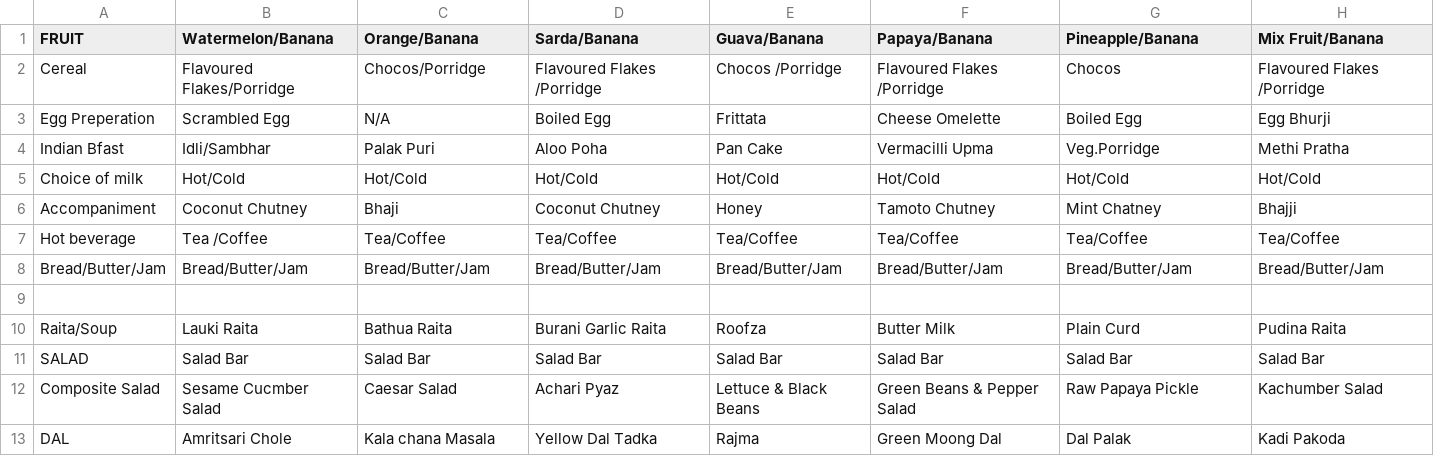
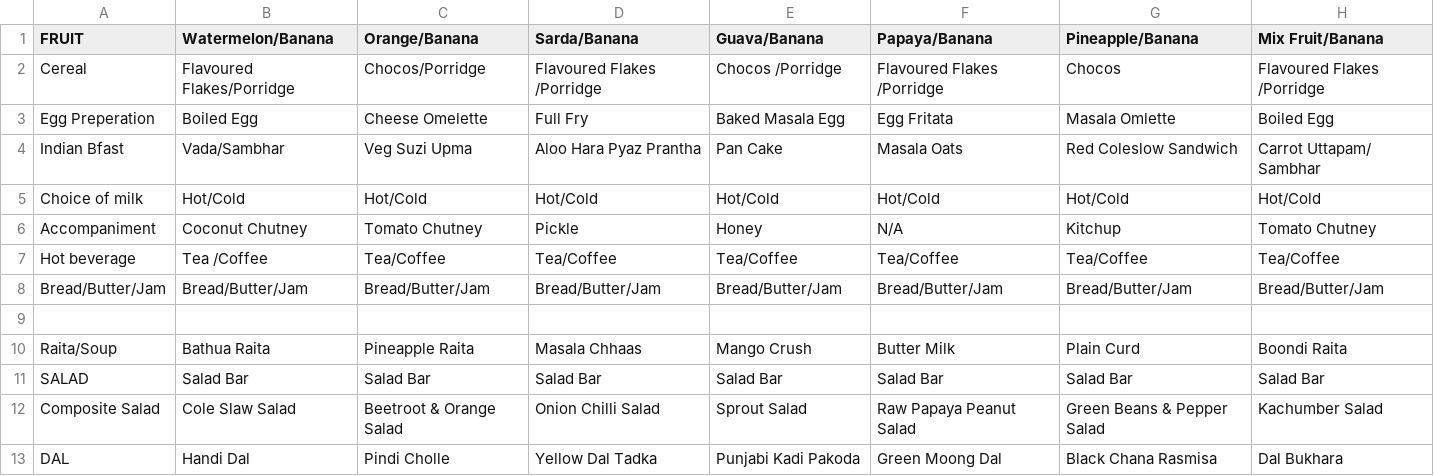
Before and after one commit to agdhruv/shuttle-bot, a CSV file: menu.csv, drawn as a sheet; only a part is shown; the diff covers the shown part only.

Commit message:
Update weekly menu

```diff
--- a/menu.csv
+++ b/menu.csv
@@ -2,6 +2,6 @@ FRUIT,Watermelon/Banana,Orange/Banana,Sarda/Banana,Guava/Banana,Papaya/Banana,Pi
 Cereal,Flavoured Flakes/Porridge,Chocos/Porridge,Flavoured Flakes /Porridge,Chocos /Porridge,Flavoured Flakes /Porridge,Chocos ,Flavoured Flakes /Porridge
-Egg Preperation,Scrambled Egg,N/A,Boiled Egg,Frittata,Cheese Omelette,Boiled Egg,Egg Bhurji
-Indian Bfast  ,Idli/Sambhar,Palak Puri,Aloo Poha,Pan Cake,Vermacilli Upma,Veg.Porridge,Methi Pratha
+Egg Preperation,Boiled Egg ,Cheese Omelette ,Full Fry,Baked Masala Egg,Egg Fritata,Masala Omlette,Boiled Egg
+Indian Bfast  ,Vada/Sambhar ,Veg Suzi Upma,Aloo Hara Pyaz Prantha,Pan Cake,Masala Oats,Red Coleslow Sandwich,Carrot Uttapam/ Sambhar
 Choice of milk ,Hot/Cold,Hot/Cold,Hot/Cold,Hot/Cold,Hot/Cold,Hot/Cold,Hot/Cold
-Accompaniment,Coconut Chutney,Bhaji,Coconut Chutney,Honey ,Tamoto Chutney,Mint Chatney,Bhajji
+Accompaniment,Coconut Chutney ,Tomato Chutney,Pickle,Honey ,N/A,Kitchup,Tomato Chutney
 Hot beverage,Tea /Coffee,Tea/Coffee,Tea/Coffee,Tea/Coffee,Tea/Coffee,Tea/Coffee,Tea/Coffee
@@ -9,5 +9,5 @@ Bread/Butter/Jam,Bread/Butter/Jam,Bread/Butter/Jam,Bread/Butter/Jam,Bread/Butter
 ,,,,,,,
-Raita/Soup,Lauki Raita,Bathua Raita,Burani Garlic Raita,Roofza,Butter Milk,Plain Curd,Pudina Raita
+Raita/Soup,Bathua Raita,Pineapple Raita,Masala Chhaas,Mango Crush,Butter Milk,Plain Curd,Boondi Raita
 SALAD,Salad Bar,Salad Bar ,Salad Bar,Salad Bar,Salad Bar,Salad Bar,Salad Bar
-Composite Salad,Sesame Cucmber Salad,Caesar Salad,Achari Pyaz,Lettuce & Black Beans,Green Beans & Pepper Salad,Raw Papaya Pickle,Kachumber Salad
-DAL,Amritsari Chole ,Kala chana Masala,Yellow Dal Tadka,Rajma,Green Moong Dal,Dal Palak,Kadi Pakoda
+Composite Salad,Cole Slaw Salad,Beetroot & Orange Salad,Onion Chilli Salad,Sprout Salad,Raw Papaya Peanut Salad,Green Beans & Pepper Salad,Kachumber Salad
+DAL,Handi Dal ,Pindi Cholle,Yellow Dal Tadka,Punjabi Kadi Pakoda,Green Moong Dal,Black Chana Rasmisa,Dal Bukhara
```
Also changed, not shown: 7 added rows, 7 removed rows and 56 edited cells elsewhere in this file.
